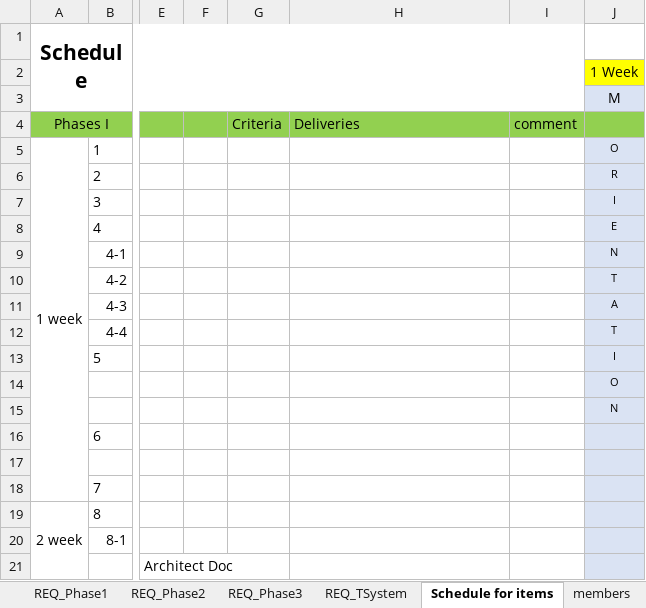
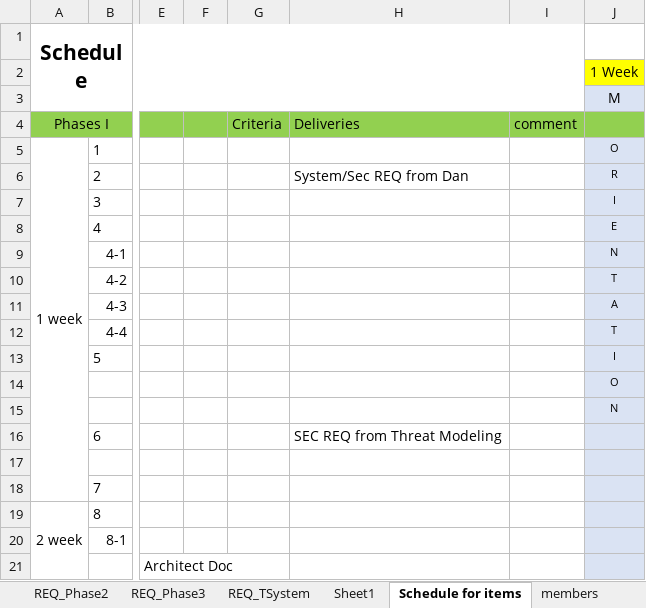
Before and after one commit to prayam/cmu_project_public_bak, an Excel workbook: docs/00_schedule/Team6_Schedule.xlsx, sheet Schedule for items, drawn as a sheet; only a part is shown, gaps mark what is left out; values as stored, in another font and other column widths than the file's, no borders; charts and pictures not drawn; the diff names each change by its address in the sheet, - before the commit and + after, or states it on an @@ line.

Commit message:
Updated requirements_v2.0.xlsx and Team6_Schedule.xlsx

```diff
--- a/docs/00_schedule/Team6_Schedule.xlsx (sheet Schedule for items)
+++ b/docs/00_schedule/Team6_Schedule.xlsx (sheet Schedule for items)
+sheet tab: Sheet1
-H6: (empty)
+H6: System/Sec REQ from Dan
-H16: (empty)
+H16: SEC REQ from Threat Modeling
```
Also changed, not shown: charts or pictures, docs/01_system_requirement/requirements_v2.0.xlsx.
